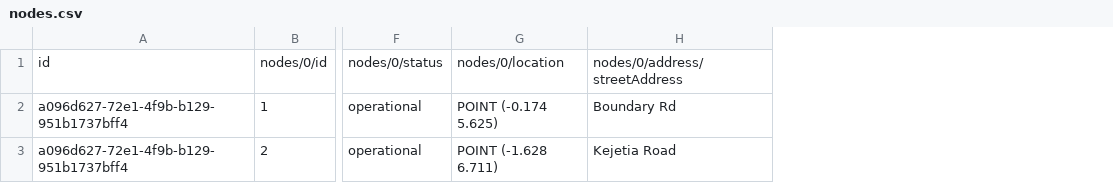
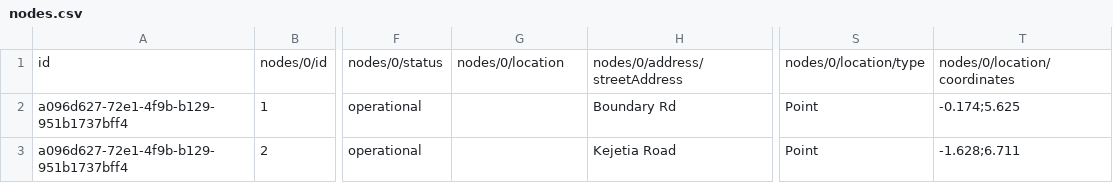
Before and after one commit to Open-Telecoms-Data/open-fibre-data-standard, a CSV file: examples/csv/nodes.csv, drawn as a sheet; only a part is shown, gaps mark what is left out; the diff names each change by its address in the sheet, - before the commit and + after, or states it on an @@ line.

```diff
--- a/examples/csv/nodes.csv
+++ b/examples/csv/nodes.csv
+column S, rows 1-3: nodes/0/location/type | Point | Point
+column T, rows 1-3: nodes/0/location/coordinates | -0.174;5.625 | -1.628;6.711
-G2: POINT (-0.174 5.625)
+G2: (empty)
-G3: POINT (-1.628 6.711)
+G3: (empty)
```
Also changed, not shown: examples/csv/spans.csv, 3 other files.
